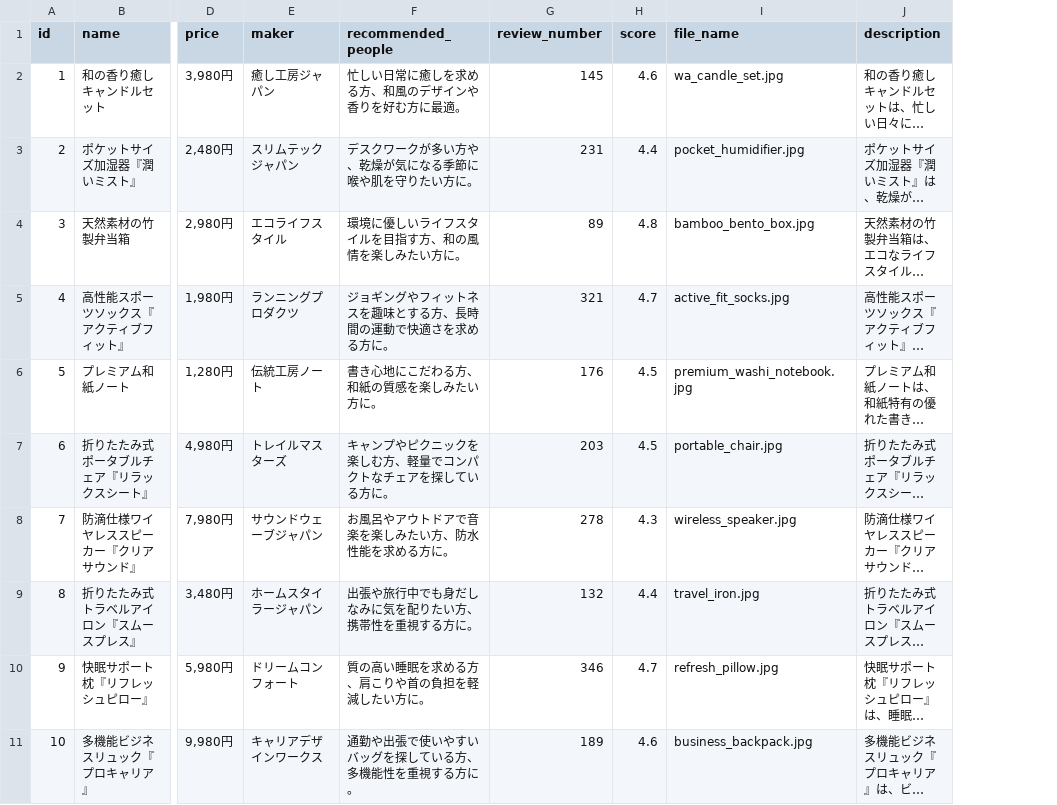
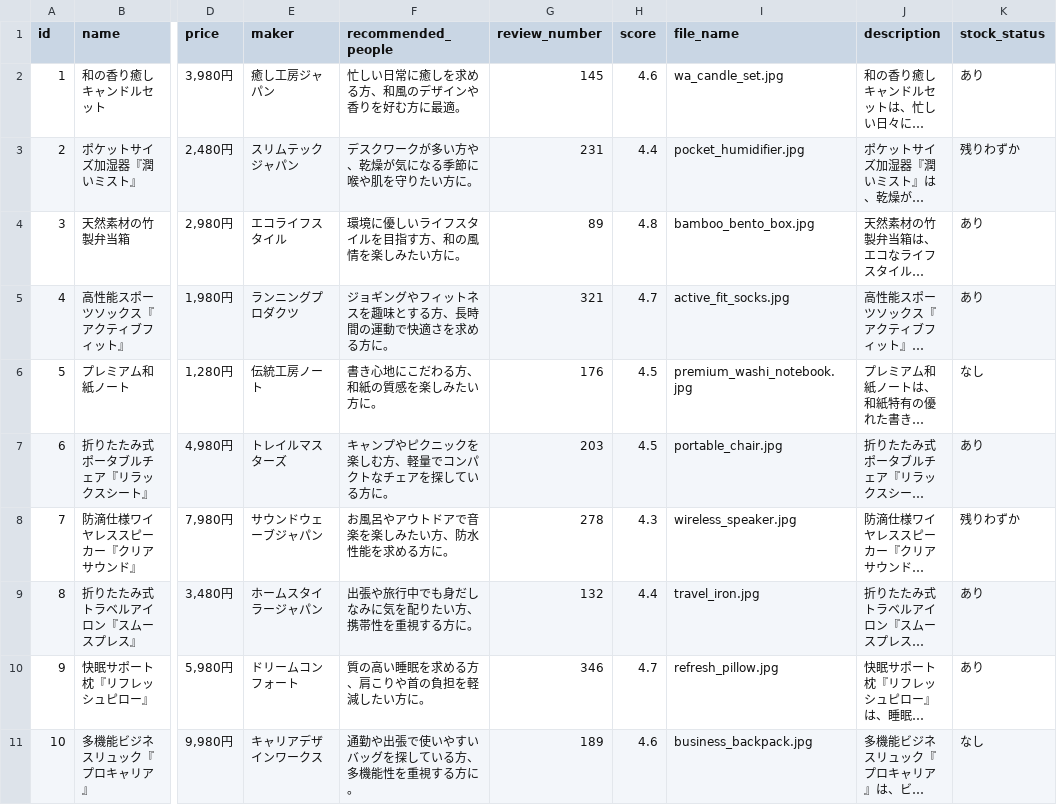
Before and after one commit to moriPJM/product-recommendation-system, a CSV file: data/products.csv, drawn as a sheet; only a part is shown, gaps mark what is left out; long unchanged cells end in …; the diff names each change by its address in the sheet, - before the commit and + after, or states it on an @@ line.

Commit message:
Add stock_status column to products.csv with inventory levels

```diff
--- a/data/products.csv
+++ b/data/products.csv
+column K (stock_status), rows 2-11: あり | 残りわずか | あり | あり | なし | あり | 残りわずか | あり | あり | なし
```
